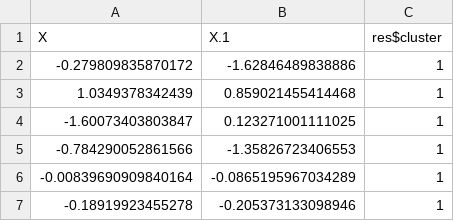
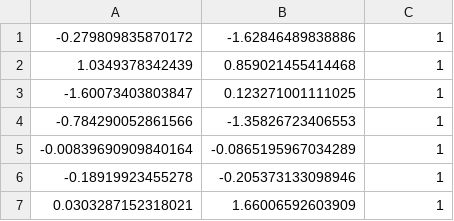
Before and after one commit to kouamano/ClusteringAdequation, a TSV file: data/circle+ringx2.i3.tsv, drawn as a sheet; only a part is shown; the shorter side is filled out with more unchanged rows.

```diff
--- a/data/circle+ringx2.i3.tsv
+++ b/data/circle+ringx2.i3.tsv
@@ -1,2 +1 @@
-X	X.1	res$cluster
 -0.279809835870172	-1.62846489838886	1
```
Also changed, not shown: data/circle+ringx2.i8.tsv, data/circle+ringx2.tsv.
